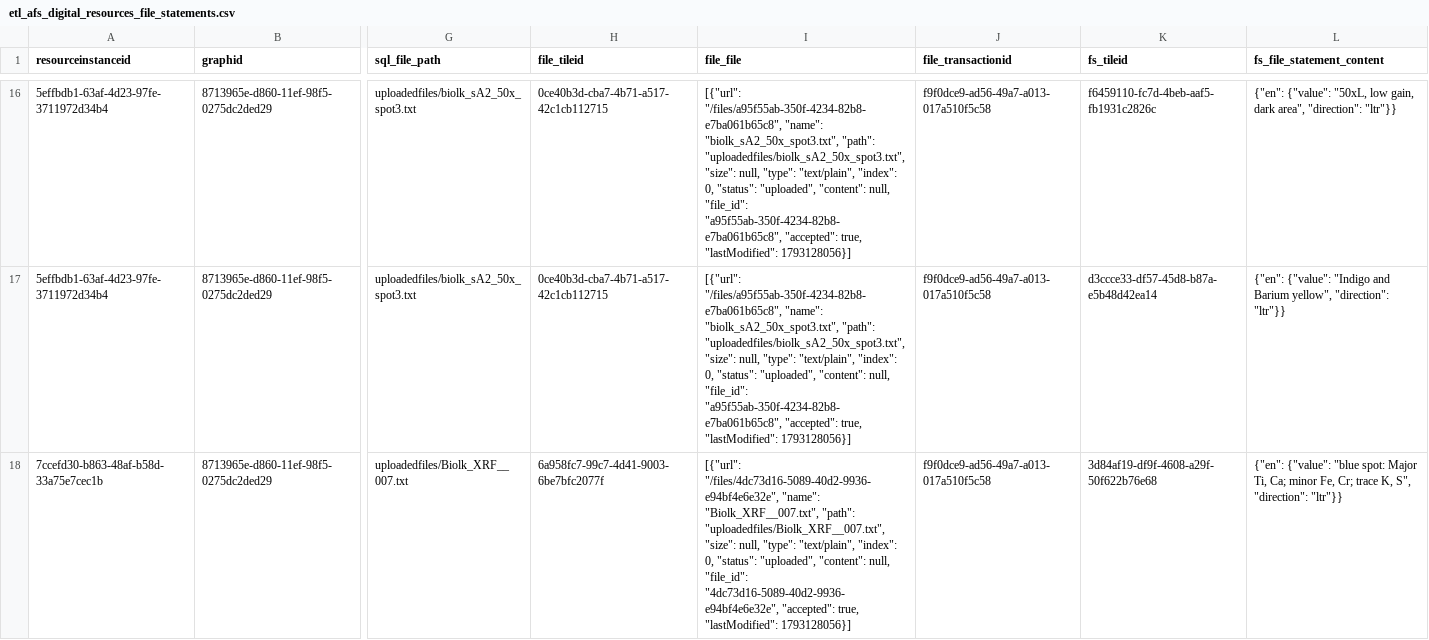
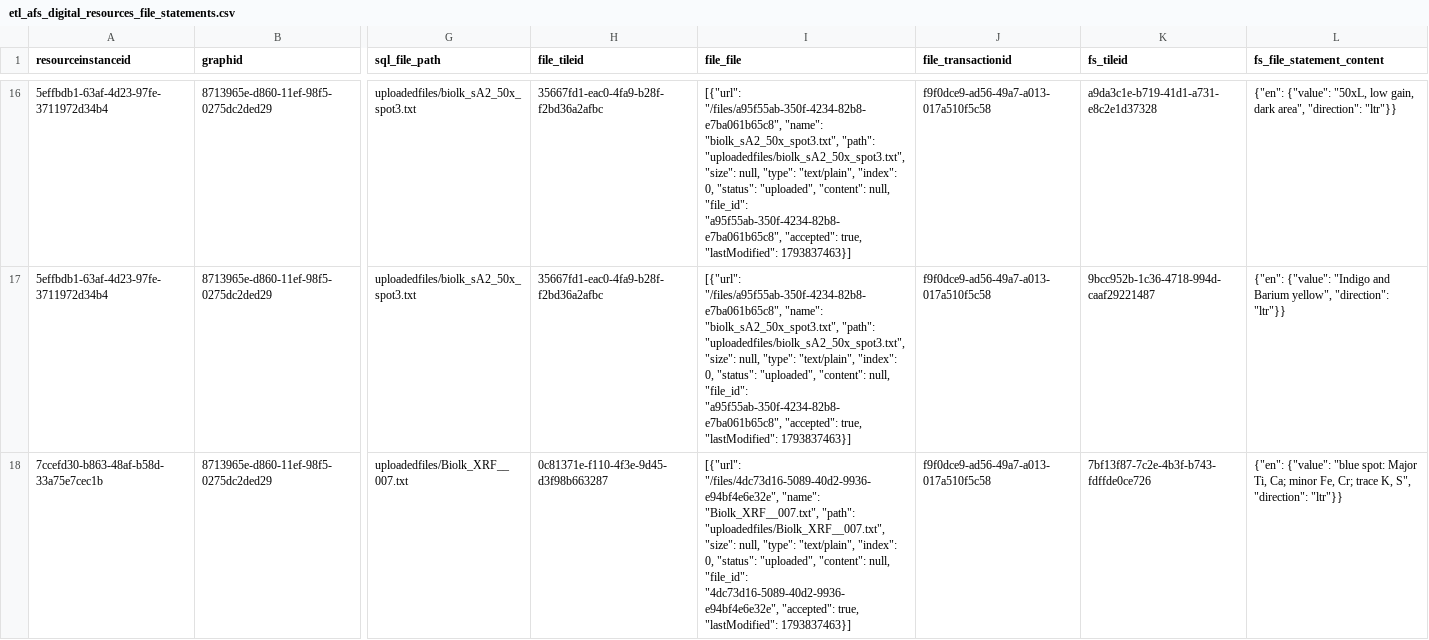
Before and after one commit to opencontext/arches-rascoll-etl, a CSV file: data/etl_afs_digital_resources_file_statements.csv, drawn as a sheet; only a part is shown, gaps mark what is left out; the diff covers the shown part only; the diff names each change by its address in the sheet, - before the commit and + after, or states it on an @@ line.

```diff
--- a/data/etl_afs_digital_resources_file_statements.csv
+++ b/data/etl_afs_digital_resources_file_statements.csv
-H16:H17 (file_tileid): 0ce40b3d-cba7-4b71-a517-42c1cb112715
+H16:H17 (file_tileid): 35667fd1-eac0-4fa9-b28f-f2bd36a2afbc
-I16:I17 (file_file): …true, "lastModified": 1793128056}]
+I16:I17 (file_file): …true, "lastModified": 1793837463}]
-K16 (fs_tileid): f6459110-fc7d-4beb-aaf5-fb1931c2826c
+K16 (fs_tileid): a9da3c1e-b719-41d1-a731-e8c2e1d37328
-K17 (fs_tileid): d3ccce33-df57-45d8-b87a-e5b48d42ea14
+K17 (fs_tileid): 9bcc952b-1c36-4718-994d-caaf29221487
-H18 (file_tileid): 6a958fc7-99c7-4d41-9003-6be7bfc2077f
+H18 (file_tileid): 0c81371e-f110-4f3e-9d45-d3f98b663287
-I18 (file_file): …true, "lastModified": 1793128056}]
+I18 (file_file): …true, "lastModified": 1793837463}]
-K18 (fs_tileid): 3d84af19-df9f-4608-a29f-50f622b76e68
+K18 (fs_tileid): 7bf13f87-7c2e-4b3f-b743-fdffde0ce726
```
Also changed, not shown: 75 edited cells elsewhere in this file, data/etl_afs_digital_resources_files.csv, data/etl_afs_digital_resources_name.csv, 5 other files.
